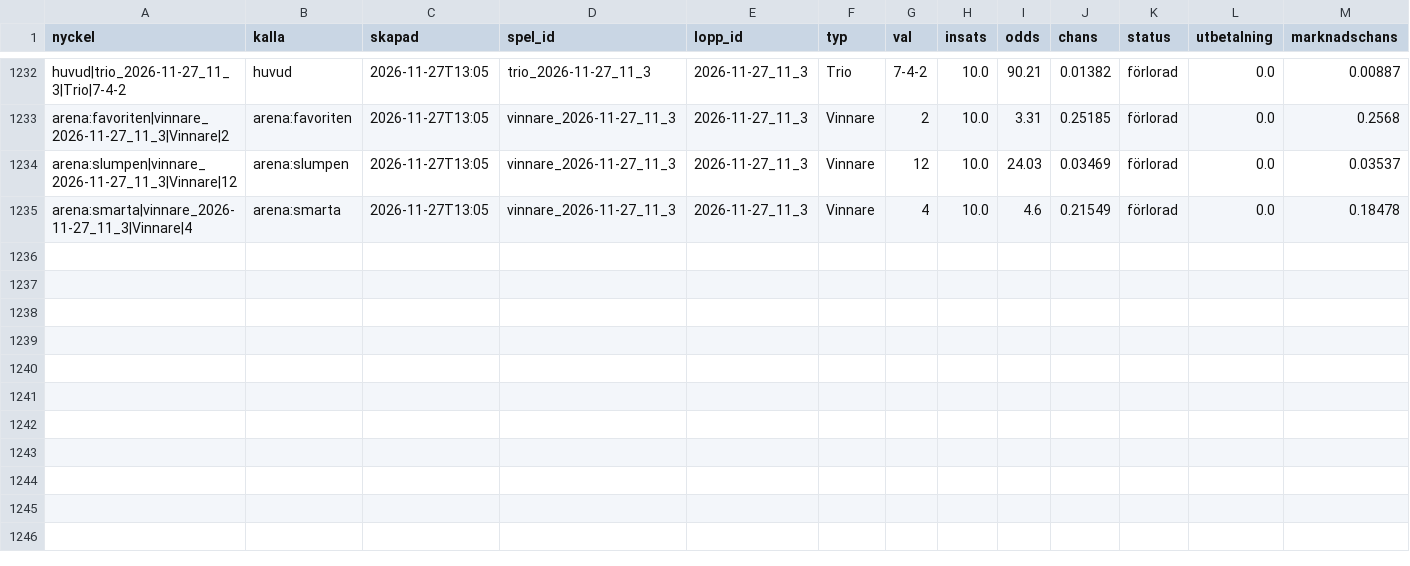
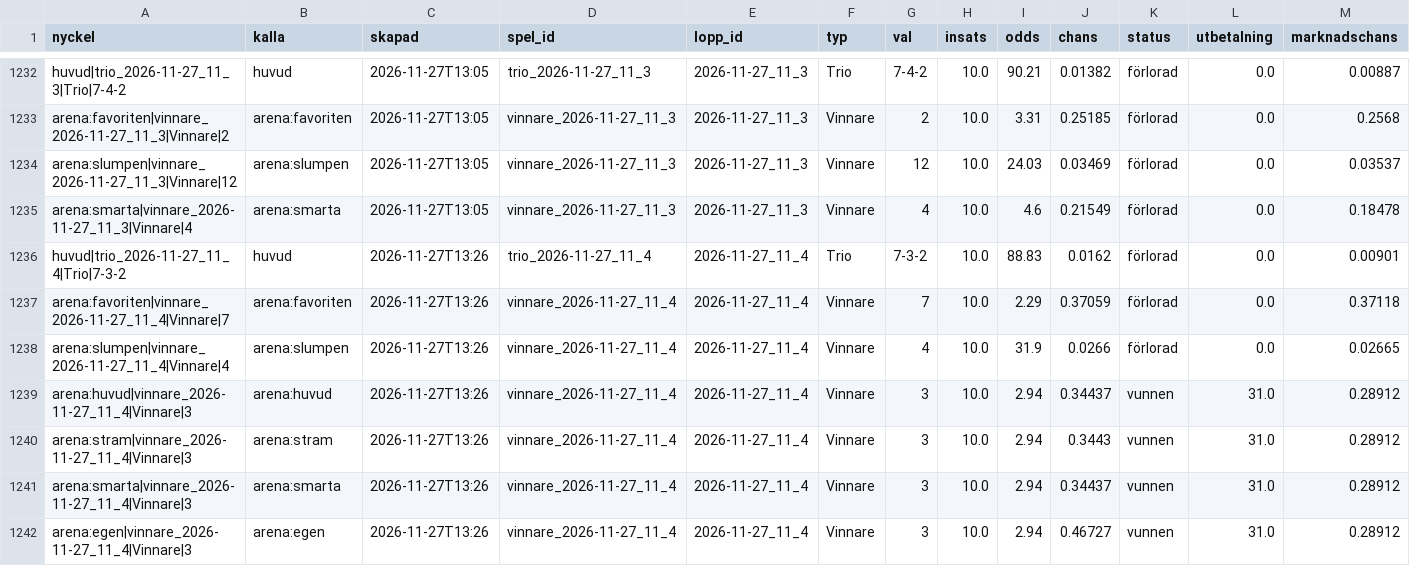
Before and after one commit to fredriklofsten/atg-bot, a CSV file: data/spelanalys.csv, drawn as a sheet; only a part is shown, gaps mark what is left out; rows hold the shown columns only; the diff names each change by its address in the sheet, - before the commit and + after, or states it on an @@ line.

```diff
--- a/data/spelanalys.csv
+++ b/data/spelanalys.csv
+row 1236: huvud|trio_2026-11-27_11_4|Trio|7-3-2 | huvud | 2026-11-27T13:26 | trio_2026-11-27_11_4 | 2026-11-27_11_4 | Trio | 7-3-2 | 10.0 | 88.83 | 0.0162 | förlorad | 0.0 | 0.00901
+row 1237: arena:favoriten|vinnare_2026-11-27_11_4|Vinnare|7 | arena:favoriten | 2026-11-27T13:26 | vinnare_2026-11-27_11_4 | 2026-11-27_11_4 | Vinnare | 7 | 10.0 | 2.29 | 0.37059 | förlorad | 0.0 | 0.37118
+row 1238: arena:slumpen|vinnare_2026-11-27_11_4|Vinnare|4 | arena:slumpen | 2026-11-27T13:26 | vinnare_2026-11-27_11_4 | 2026-11-27_11_4 | Vinnare | 4 | 10.0 | 31.9 | 0.0266 | förlorad | 0.0 | 0.02665
+row 1239: arena:huvud|vinnare_2026-11-27_11_4|Vinnare|3 | arena:huvud | 2026-11-27T13:26 | vinnare_2026-11-27_11_4 | 2026-11-27_11_4 | Vinnare | 3 | 10.0 | 2.94 | 0.34437 | vunnen | 31.0 | 0.28912
+row 1240: arena:stram|vinnare_2026-11-27_11_4|Vinnare|3 | arena:stram | 2026-11-27T13:26 | vinnare_2026-11-27_11_4 | 2026-11-27_11_4 | Vinnare | 3 | 10.0 | 2.94 | 0.3443 | vunnen | 31.0 | 0.28912
+row 1241: arena:smarta|vinnare_2026-11-27_11_4|Vinnare|3 | arena:smarta | 2026-11-27T13:26 | vinnare_2026-11-27_11_4 | 2026-11-27_11_4 | Vinnare | 3 | 10.0 | 2.94 | 0.34437 | vunnen | 31.0 | 0.28912
+row 1242: arena:egen|vinnare_2026-11-27_11_4|Vinnare|3 | arena:egen | 2026-11-27T13:26 | vinnare_2026-11-27_11_4 | 2026-11-27_11_4 | Vinnare | 3 | 10.0 | 2.94 | 0.46727 | vunnen | 31.0 | 0.28912
```
Also changed, not shown: data/arena.csv, data/arena_chanser.csv, 13 other files.
